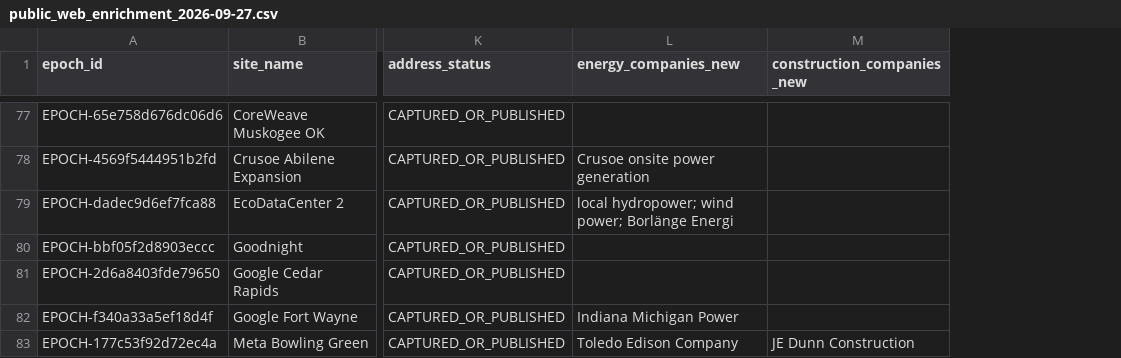
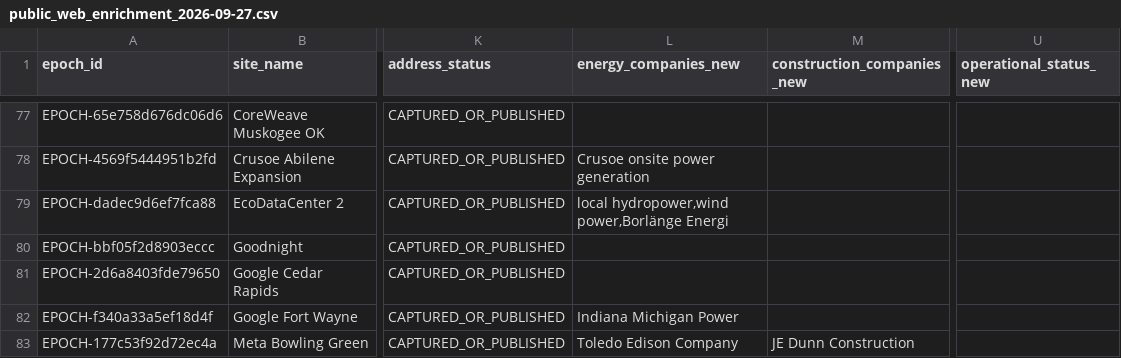
Before and after one commit to AnonRish/continental-load-registry, a CSV file: data/track3/public_web_enrichment_2026-09-27.csv, drawn as a sheet; only a part is shown, gaps mark what is left out; the diff covers the shown part only; the diff names each change by its address in the sheet, - before the commit and + after, or states it on an @@ line.

```diff
--- a/data/track3/public_web_enrichment_2026-09-27.csv
+++ b/data/track3/public_web_enrichment_2026-09-27.csv
+column U (operational_status_new), empty
-L79 (energy_companies_new): local hydropower; wind power; Borlänge Energi
+L79 (energy_companies_new): local hydropower,wind power,Borlänge Energi
```
Also changed, not shown: 63 edited cells elsewhere in this file.
